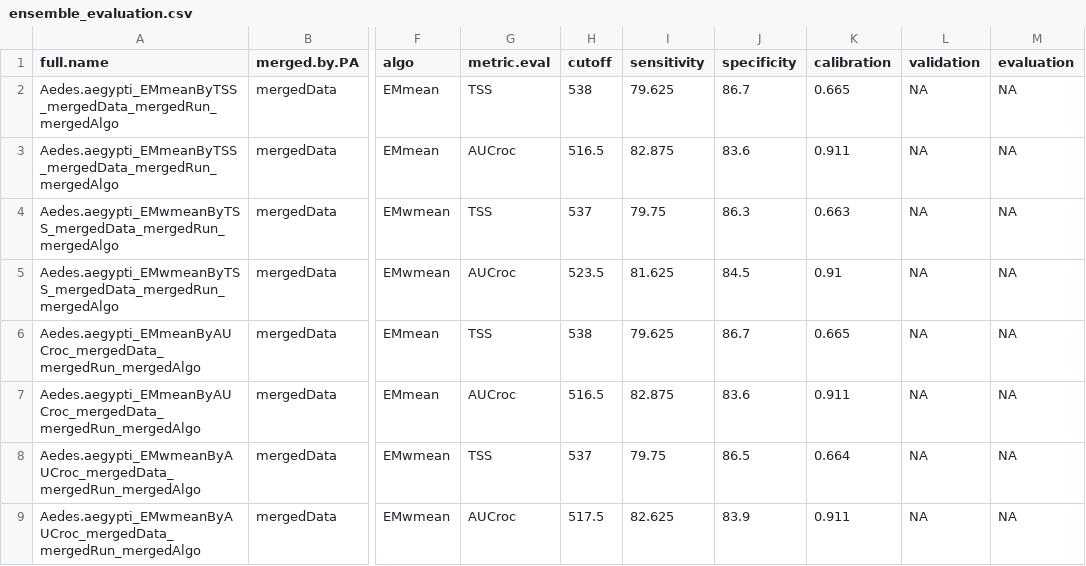
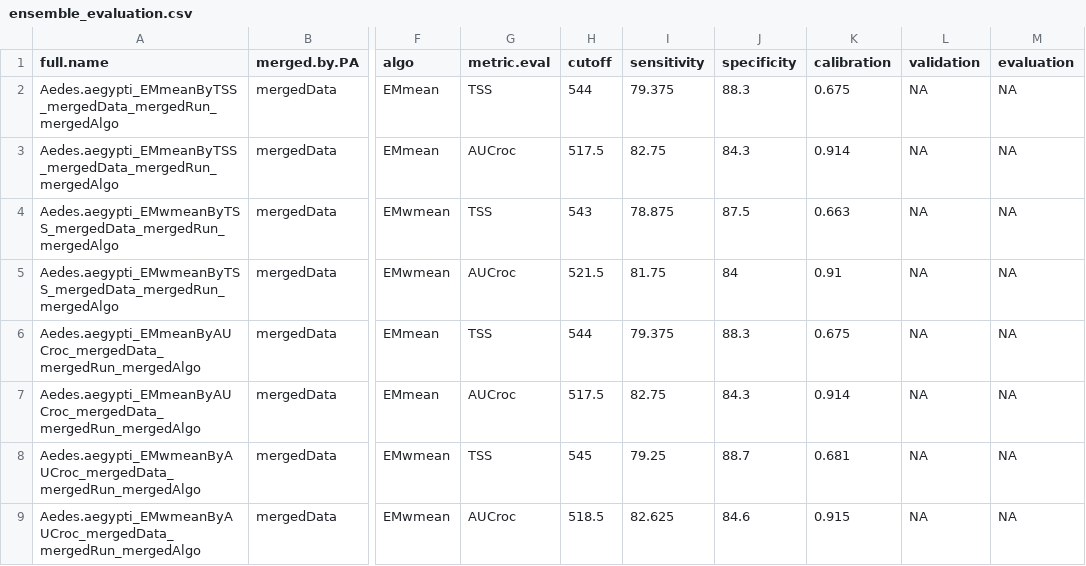
Before and after one commit to JeniccaP/SDM-Workshop, a CSV file: outputs/tables/ensemble_evaluation.csv, drawn as a sheet; only a part is shown, gaps mark what is left out; the diff names each change by its address in the sheet, - before the commit and + after, or states it on an @@ line.

```diff
--- a/outputs/tables/ensemble_evaluation.csv
+++ b/outputs/tables/ensemble_evaluation.csv
-H2 (cutoff): 538
+H2 (cutoff): 544
-I2 (sensitivity): 79.625
+I2 (sensitivity): 79.375
-J2 (specificity): 86.7
+J2 (specificity): 88.3
-K2 (calibration): 0.665
+K2 (calibration): 0.675
-H3 (cutoff): 516.5
+H3 (cutoff): 517.5
-I3 (sensitivity): 82.875
+I3 (sensitivity): 82.75
-J3 (specificity): 83.6
+J3 (specificity): 84.3
-K3 (calibration): 0.911
+K3 (calibration): 0.914
-H4 (cutoff): 537
+H4 (cutoff): 543
-I4 (sensitivity): 79.75
+I4 (sensitivity): 78.875
-J4 (specificity): 86.3
+J4 (specificity): 87.5
-H5 (cutoff): 523.5
+H5 (cutoff): 521.5
-I5 (sensitivity): 81.625
+I5 (sensitivity): 81.75
-J5 (specificity): 84.5
+J5 (specificity): 84
-H6 (cutoff): 538
+H6 (cutoff): 544
-I6 (sensitivity): 79.625
+I6 (sensitivity): 79.375
-J6 (specificity): 86.7
+J6 (specificity): 88.3
-K6 (calibration): 0.665
+K6 (calibration): 0.675
-H7 (cutoff): 516.5
+H7 (cutoff): 517.5
-I7 (sensitivity): 82.875
+I7 (sensitivity): 82.75
-J7 (specificity): 83.6
+J7 (specificity): 84.3
-K7 (calibration): 0.911
+K7 (calibration): 0.914
-H8 (cutoff): 537
+H8 (cutoff): 545
-I8 (sensitivity): 79.75
+I8 (sensitivity): 79.25
-J8 (specificity): 86.5
+J8 (specificity): 88.7
-K8 (calibration): 0.664
+K8 (calibration): 0.681
-H9 (cutoff): 517.5
+H9 (cutoff): 518.5
-J9 (specificity): 83.9
+J9 (specificity): 84.6
-K9 (calibration): 0.911
+K9 (calibration): 0.915
```
Also changed, not shown: outputs/tables/model_evaluation.csv, outputs/tables/variable_importance.csv, 14 other files.
